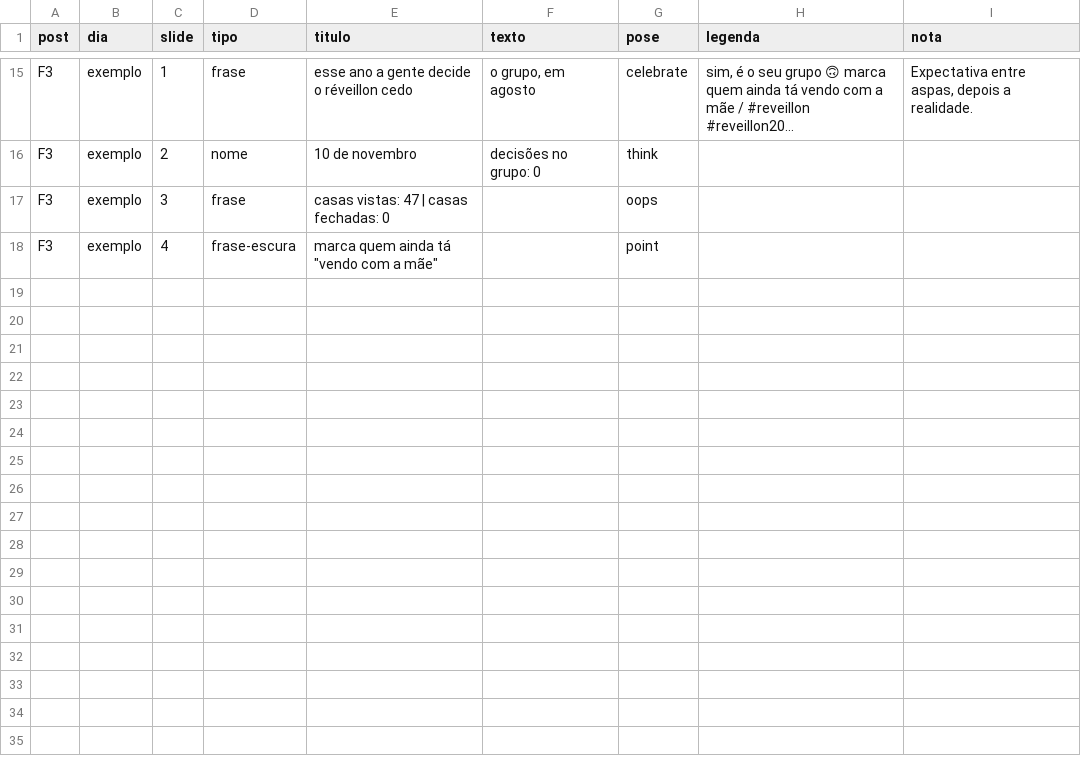
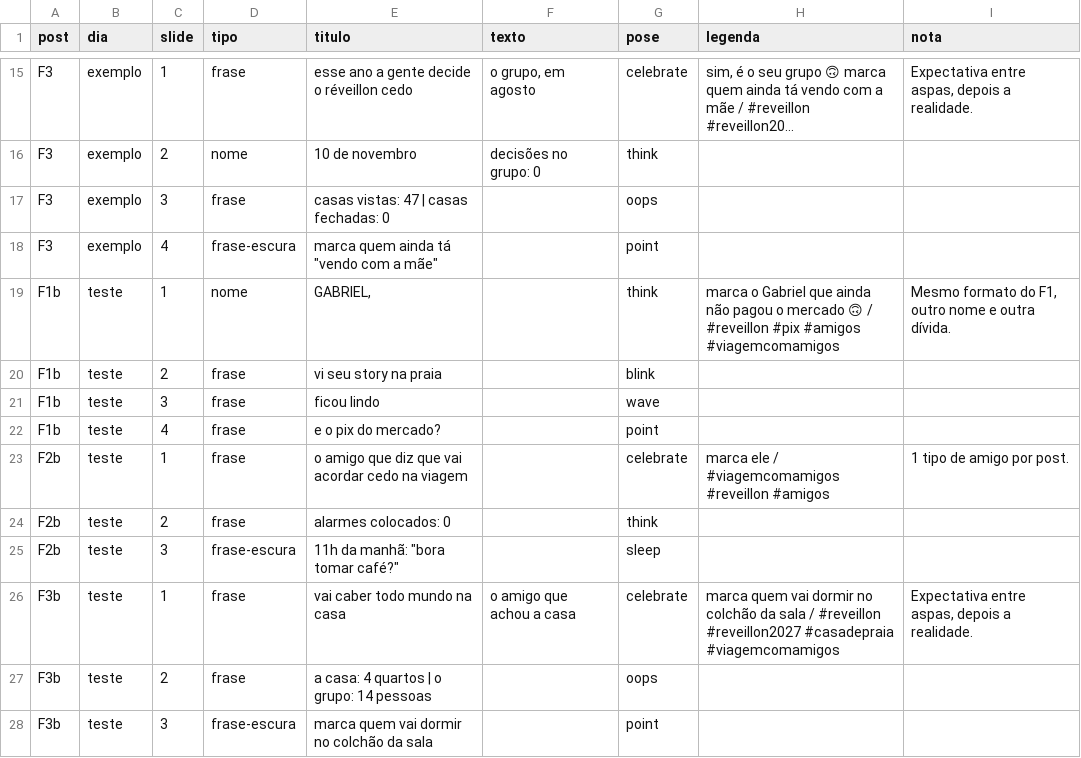
Before and after one commit to ingrydguimaraes2026-cpu/Triply, a CSV file: docs/marketing/slides/planilha.csv, drawn as a sheet; only a part is shown, gaps mark what is left out; long unchanged cells end in …; the diff names each change by its address in the sheet, - before the commit and + after, or states it on an @@ line.

```diff
--- a/docs/marketing/slides/planilha.csv
+++ b/docs/marketing/slides/planilha.csv
+row 19: F1b | teste | 1 | nome | GABRIEL, |  | think | marca o Gabriel que ainda não pagou o mercado 🙃 / #reveillon #pix #amigos #viagemcomamigos | Mesmo formato do F1, outro nome e outra dívida.
+row 20: F1b | teste | 2 | frase | vi seu story na praia |  | blink
+row 21: F1b | teste | 3 | frase | ficou lindo |  | wave
+row 22: F1b | teste | 4 | frase | e o pix do mercado? |  | point
+row 23: F2b | teste | 1 | frase | o amigo que diz que vai acordar cedo na viagem |  | celebrate | marca ele / #viagemcomamigos #reveillon #amigos | 1 tipo de amigo por post.
+row 24: F2b | teste | 2 | frase | alarmes colocados: 0 |  | think
+row 25: F2b | teste | 3 | frase-escura | 11h da manhã: "bora tomar café?" |  | sleep
+row 26: F3b | teste | 1 | frase | vai caber todo mundo na casa | o amigo que achou a casa | celebrate | marca quem vai dormir no colchão da sala / #reveillon #reveillon2027 #casadepraia #viagemcomamigos | Expectativa entre aspas, depois a realidade.
+row 27: F3b | teste | 2 | frase | a casa: 4 quartos | o grupo: 14 pessoas |  | oops
+row 28: F3b | teste | 3 | frase-escura | marca quem vai dormir no colchão da sala |  | point
```
Also changed, not shown: 35 other files.
